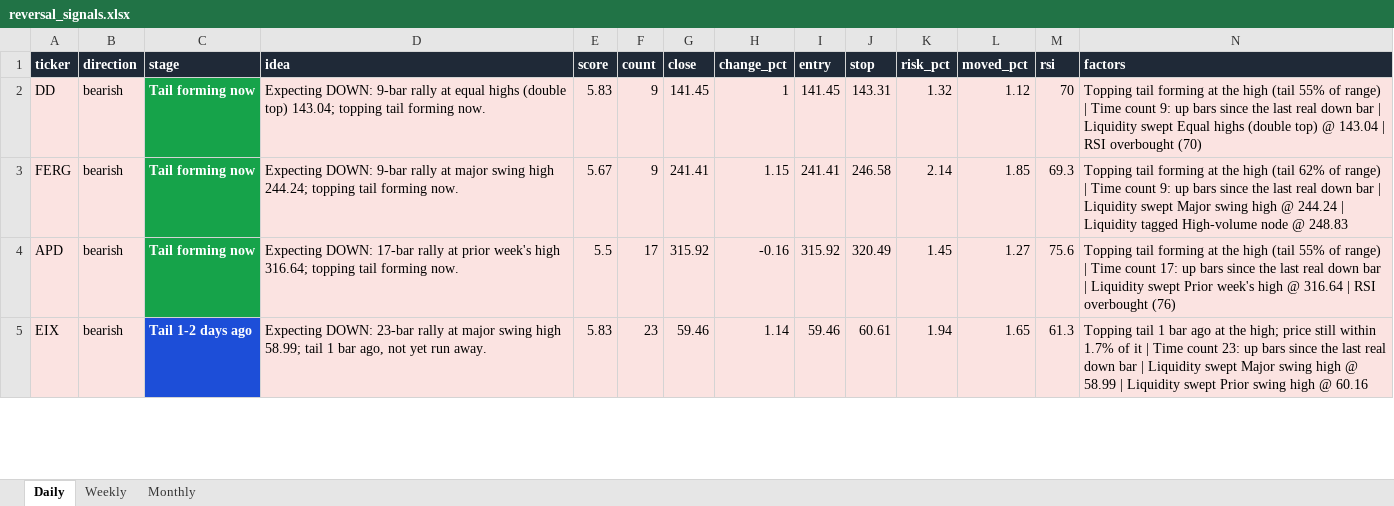
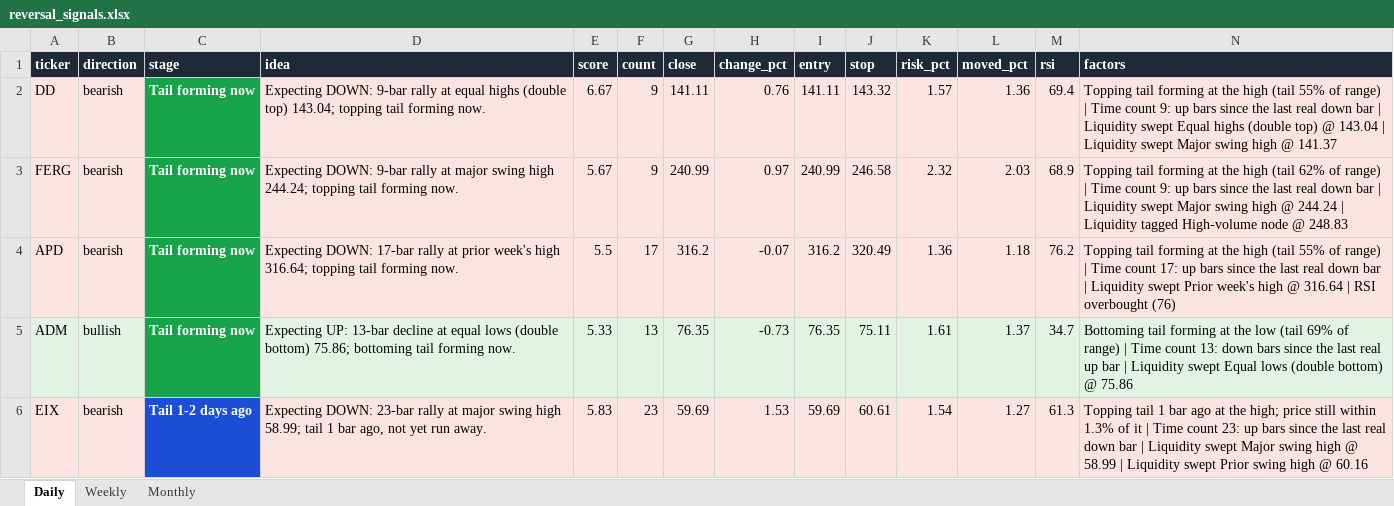
Before and after one commit to Ron1415/reversal-scanner, an Excel workbook: site/reversal_signals.xlsx, sheet Daily, drawn as a sheet; only a part is shown; values as stored, in another font and other column widths than the file's, no borders; addresses are those after the commit; rows hold the shown columns only; the diff covers the shown part only; the diff names each change by its address in the sheet, - before the commit and + after, or states it on an @@ line.

```diff
--- a/site/reversal_signals.xlsx (sheet Daily)
+++ b/site/reversal_signals.xlsx (sheet Daily)
-E2 (score): 5.83
+E2 (score): 6.67
-G2 (close): 141.45
+G2 (close): 141.11
-H2 (change_pct): 1
+H2 (change_pct): 0.76
-I2 (entry): 141.45
+I2 (entry): 141.11
-J2 (stop): 143.31
+J2 (stop): 143.32
-K2 (risk_pct): 1.32
+K2 (risk_pct): 1.57
-L2 (moved_pct): 1.12
+L2 (moved_pct): 1.36
-M2 (rsi): 70
+M2 (rsi): 69.4
-N2 (factors): …143.04 | RSI overbought (70)
+N2 (factors): …143.04 | Liquidity swept Major swing high @ 141.37
-G3 (close): 241.41
+G3 (close): 240.99
-H3 (change_pct): 1.15
+H3 (change_pct): 0.97
-I3 (entry): 241.41
+I3 (entry): 240.99
-K3 (risk_pct): 2.14
+K3 (risk_pct): 2.32
-L3 (moved_pct): 1.85
+L3 (moved_pct): 2.03
-M3 (rsi): 69.3
+M3 (rsi): 68.9
-G4 (close): 315.92
+G4 (close): 316.2
-H4 (change_pct): -0.16
+H4 (change_pct): -0.07
-I4 (entry): 315.92
+I4 (entry): 316.2
-K4 (risk_pct): 1.45
+K4 (risk_pct): 1.36
-L4 (moved_pct): 1.27
+L4 (moved_pct): 1.18
-M4 (rsi): 75.6
+M4 (rsi): 76.2
+row 5: ADM | bullish | Tail forming now | Expecting UP: 13-bar decline at equal lows (double bottom) 75.86; bottoming tail forming now. | 5.33 | 13 | 76.35 | -0.73 | 76.35 | 75.11 | 1.61 | 1.37 | 34.7 | Bottoming tail forming at the low (tail 69% of range) | Time count 13: down bars since the last real up bar | Liquidity swept Equal lows (double bottom) @ 75.86
-G6 (close): 59.46
+G6 (close): 59.69
-H6 (change_pct): 1.14
+H6 (change_pct): 1.53
-I6 (entry): 59.46
+I6 (entry): 59.69
-K6 (risk_pct): 1.94
+K6 (risk_pct): 1.54
-L6 (moved_pct): 1.65
+L6 (moved_pct): 1.27
-N6 (factors): …still within 1.7% of it…
+N6 (factors): …still within 1.3% of it…
```
Also changed, not shown: 2 added rows, 3 removed rows and 68 edited cells elsewhere in this sheet, 4 other files.
